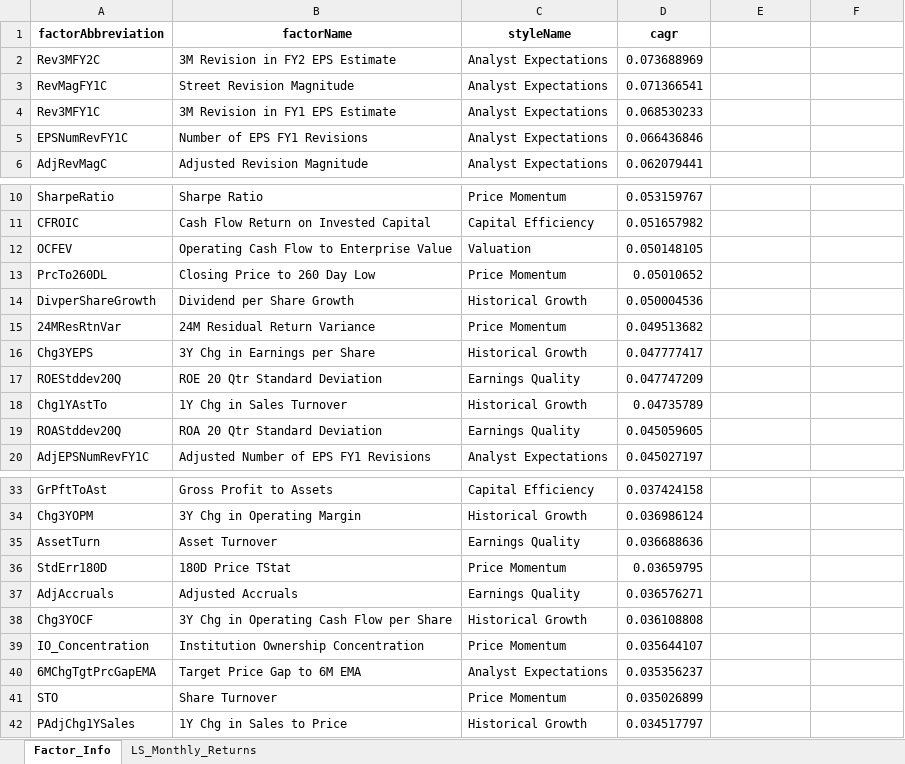
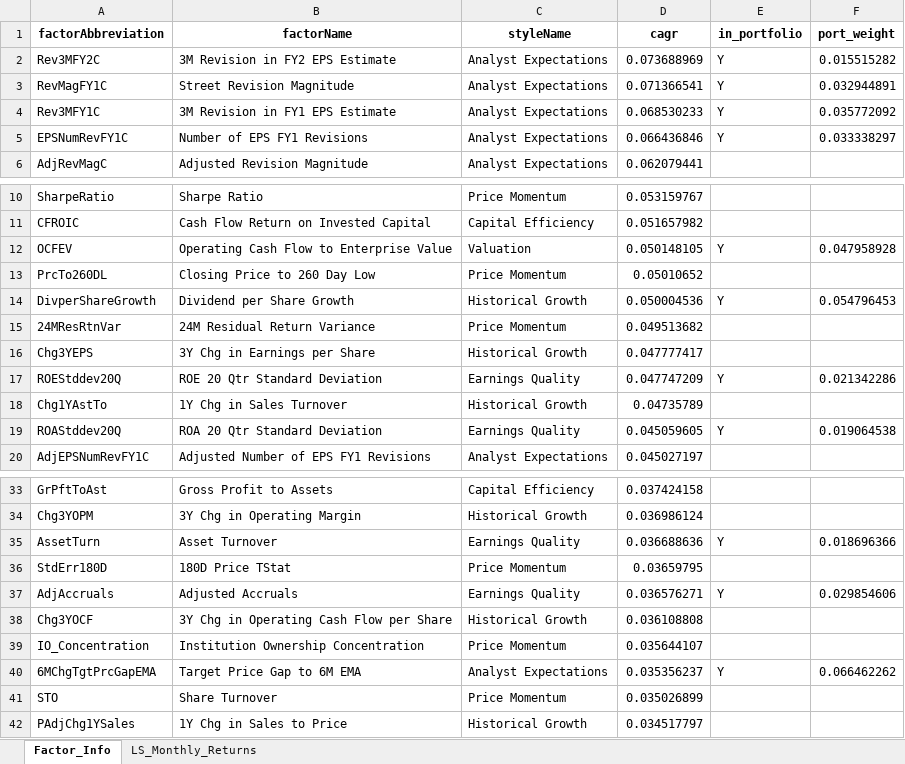
Before and after one commit to urhero/bok, an Excel workbook: output/별첨01_MXCN1A_Factor_Return_Info.xlsx, sheet Factor_Info, drawn as a sheet; only a part is shown, gaps mark what is left out; values as stored, in another font and other column widths than the file's, no borders; the diff covers the shown part only; the diff names each change by its address in the sheet, - before the commit and + after, or states it on an @@ line.

```diff
--- a/output/별첨01_MXCN1A_Factor_Return_Info.xlsx (sheet Factor_Info)
+++ b/output/별첨01_MXCN1A_Factor_Return_Info.xlsx (sheet Factor_Info)
-E1: (empty)
+E1: in_portfolio
-F1: (empty)
+F1: port_weight
-E2:E5 (in_portfolio): (empty)
+E2:E5 (in_portfolio): Y
-F2 (port_weight): (empty)
+F2 (port_weight): 0.015515282
-F3 (port_weight): (empty)
+F3 (port_weight): 0.032944891
-F4 (port_weight): (empty)
+F4 (port_weight): 0.035772092
-F5 (port_weight): (empty)
+F5 (port_weight): 0.033338297
-E12 (in_portfolio): (empty)
+E12 (in_portfolio): Y
-F12 (port_weight): (empty)
+F12 (port_weight): 0.047958928
-E14 (in_portfolio): (empty)
+E14 (in_portfolio): Y
-F14 (port_weight): (empty)
+F14 (port_weight): 0.054796453
-E17 (in_portfolio): (empty)
+E17 (in_portfolio): Y
-F17 (port_weight): (empty)
+F17 (port_weight): 0.021342286
-E19 (in_portfolio): (empty)
+E19 (in_portfolio): Y
-F19 (port_weight): (empty)
+F19 (port_weight): 0.019064538
-E35 (in_portfolio): (empty)
+E35 (in_portfolio): Y
-F35 (port_weight): (empty)
+F35 (port_weight): 0.018696366
-E37 (in_portfolio): (empty)
+E37 (in_portfolio): Y
-F37 (port_weight): (empty)
+F37 (port_weight): 0.029854606
-E40 (in_portfolio): (empty)
+E40 (in_portfolio): Y
-F40 (port_weight): (empty)
+F40 (port_weight): 0.066462262
```
Also changed, not shown: 34 edited cells elsewhere in this sheet, 4 other files.
